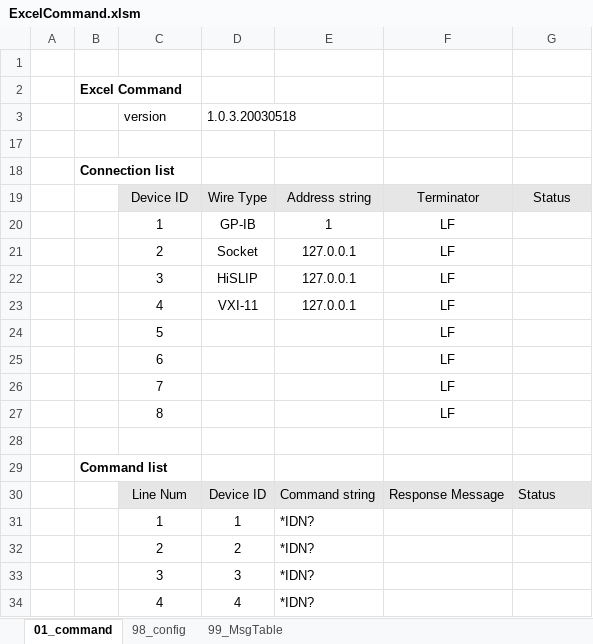
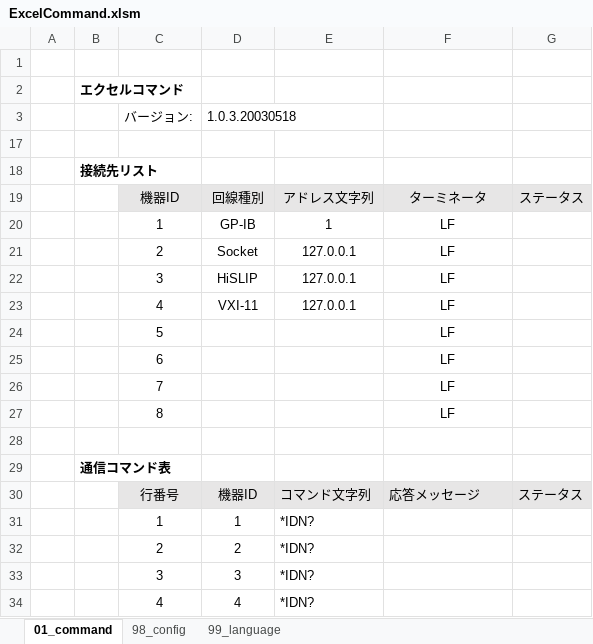
Before and after one commit to MitakaMakers/TestSequencer, an Excel workbook: bin/ExcelCommand.xlsm, sheet 01_command, drawn as a sheet; only a part is shown; values as stored, in another font and other column widths than the file's, no borders; charts and pictures not drawn; removed rows and columns are numbered as before the commit, all else as after; the diff names each change by its address in the sheet, - before the commit and + after, or states it on an @@ line.

```diff
--- a/bin/ExcelCommand.xlsm (sheet 01_command)
+++ b/bin/ExcelCommand.xlsm (sheet 01_command)
-sheet tab: 99_MsgTable
+sheet tab: 99_language
-B2: Excel Command
+B2: エクセルコマンド
-C3: version
+C3: バージョン:
-B18: Connection list
+B18: 接続先リスト
-row 19:  |  | Device ID | Wire Type | Address string | Terminator | Status
+row 19:  |  | 機器ID | 回線種別 | アドレス文字列 | ターミネータ | ステータス
-B29: Command list
+B29: 通信コマンド表
-row 30:  |  | Line Num | Device ID | Command string | Response Message | Status
+row 30:  |  | 行番号 | 機器ID | コマンド文字列 | 応答メッセージ | ステータス
```
Also changed, not shown: sheet 98_config, sheet 99_language, hidden cells, 6 other files.
